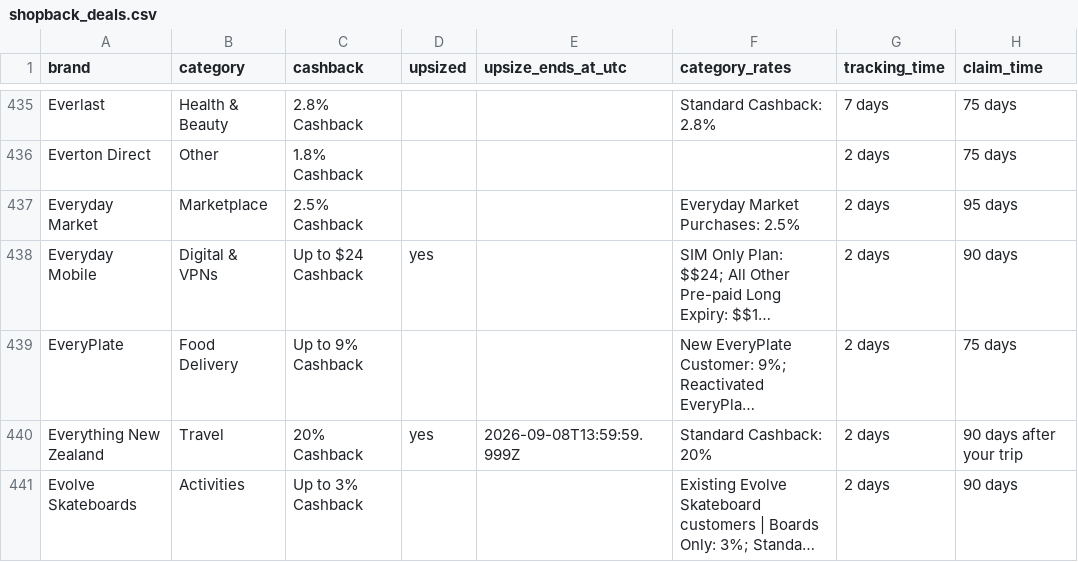
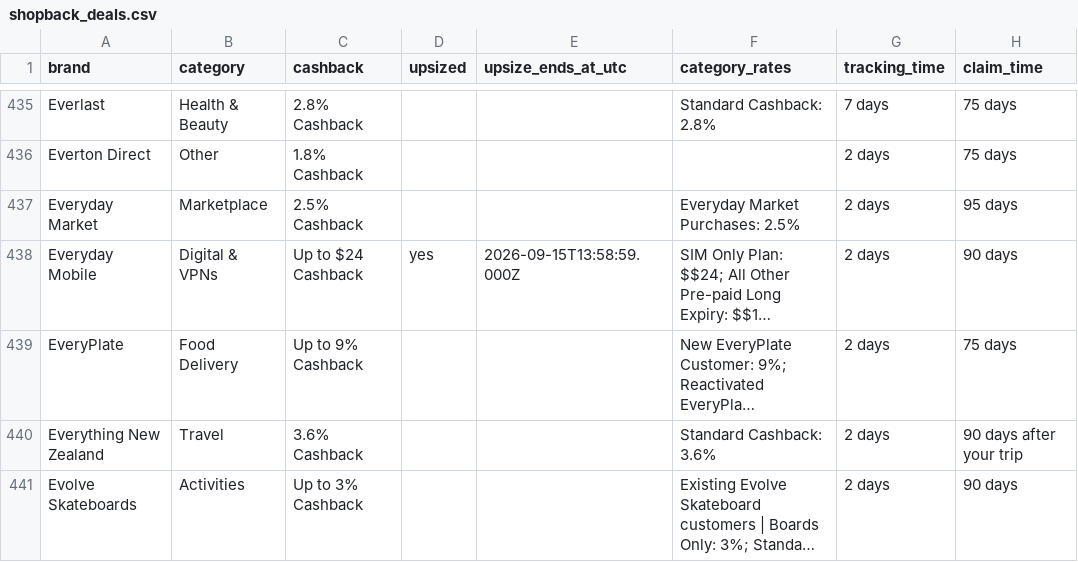
Before and after one commit to Tiger-QU/deal_hunter, a CSV file: data/shopback_deals.csv, drawn as a sheet; only a part is shown, gaps mark what is left out; long unchanged cells end in …; the diff covers the shown part only; the diff names each change by its address in the sheet, - before the commit and + after, or states it on an @@ line.

```diff
--- a/data/shopback_deals.csv
+++ b/data/shopback_deals.csv
-E438 (upsize_ends_at_utc): (empty)
+E438 (upsize_ends_at_utc): 2026-09-15T13:58:59.000Z
-C440 (cashback): 20% Cashback
+C440 (cashback): 3.6% Cashback
-D440 (upsized): yes
+D440 (upsized): (empty)
-E440 (upsize_ends_at_utc): 2026-09-08T13:59:59.999Z
+E440 (upsize_ends_at_utc): (empty)
-F440 (category_rates): Standard Cashback: 20%
+F440 (category_rates): Standard Cashback: 3.6%
```
Also changed, not shown: 2 added rows, 1 removed row and 173 edited cells elsewhere in this file, 4 other files.
